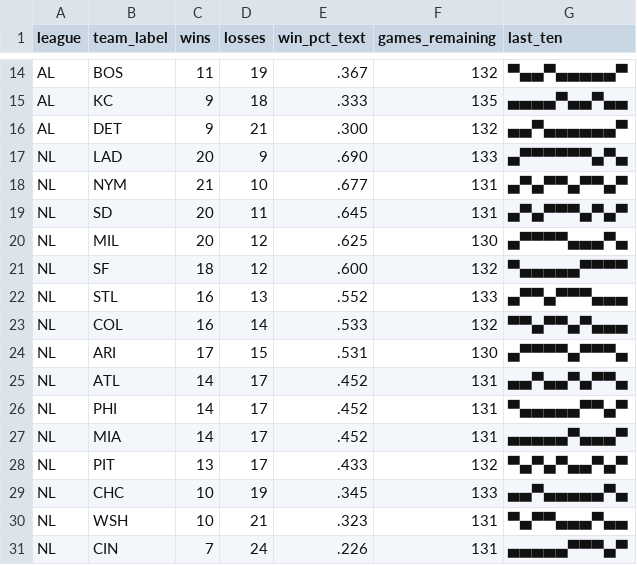
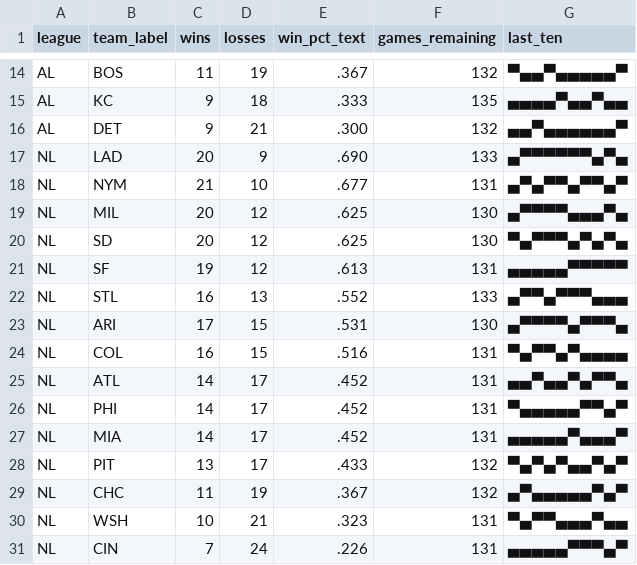
Before and after one commit to bzigterman/bzigterman.github.io-old, a CSV file: data/standings.csv, drawn as a sheet; only a part is shown, gaps mark what is left out.

```diff
--- a/data/standings.csv
+++ b/data/standings.csv
@@ -18,8 +18,8 @@ NL,LAD,20,9,.690,133,▄▀▀▀▀▀▀▄▀▄
 NL,NYM,21,10,.677,131,▄▀▄▀▀▄▀▀▄▀
-NL,SD ,20,11,.645,131,▄▀▄▀▀▀▄▀▄▀
 NL,MIL,20,12,.625,130,▄▀▀▀▀▄▄▄▀▄
-NL,SF ,18,12,.600,132,▀▄▄▄▄▄▀▀▀▀
+NL,SD ,20,12,.625,130,▀▄▀▀▀▄▀▄▀▄
+NL,SF ,19,12,.613,131,▄▄▄▄▄▀▀▀▀▀
 NL,STL,16,13,.552,133,▄▀▀▄▀▀▀▄▄▄
-NL,COL,16,14,.533,132,▀▀▄▀▀▄▀▄▄▄
 NL,ARI,17,15,.531,130,▄▀▀▀▀▄▀▀▀▄
+NL,COL,16,15,.516,131,▀▄▀▀▄▀▄▄▄▄
 NL,ATL,14,17,.452,131,▄▄▀▄▄▀▄▀▀▄
@@ -28,3 +28,3 @@ NL,MIA,14,17,.452,131,▄▄▄▄▄▀▄▄▄▀
 NL,PIT,13,17,.433,132,▀▄▀▄▀▄▄▀▄▀
-NL,CHC,10,19,.345,133,▄▄▀▄▄▄▄▄▀▄
+NL,CHC,11,19,.367,132,▄▀▄▄▄▄▄▀▄▀
 NL,WSH,10,21,.323,131,▀▄▀▀▄▄▄▀▄▄
```
Also changed, not shown: 4 other files.
